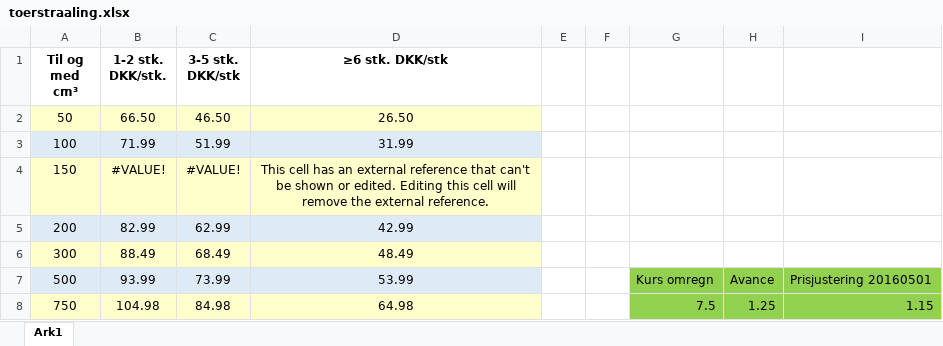
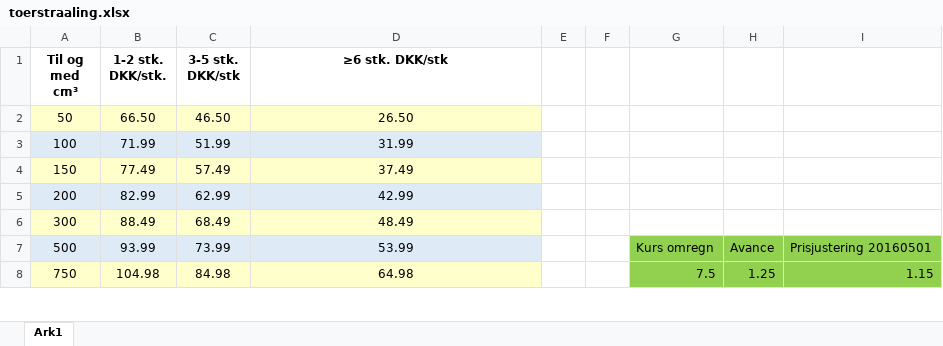
Before and after one commit to Kristiansax/Uddeholm, an Excel workbook: Uddeholm.Test/bin/debug/toerstraaling.xlsx, sheet Ark1, drawn as a sheet; only a part is shown; values as stored, in another font and other column widths than the file's, no borders; the diff names each change by its address in the sheet, - before the commit and + after, or states it on an @@ line.

```diff
--- a/Uddeholm.Test/bin/debug/toerstraaling.xlsx (sheet Ark1)
+++ b/Uddeholm.Test/bin/debug/toerstraaling.xlsx (sheet Ark1)
-B4 (1-2 stk. DKK/stk.): #VALUE!
+B4 (1-2 stk. DKK/stk.): 77.49
-C4 (3-5 stk. DKK/stk): #VALUE!
+C4 (3-5 stk. DKK/stk): 57.49
-D4 (≥6 stk. DKK/stk): This cell has an external reference that can't be shown or edited. Editing this cell will remove the external reference.
+D4 (≥6 stk. DKK/stk): 37.49
```
Also changed, not shown: Uddeholm.Test/bin/debug/vaadstraaling.xlsx, 1 other file.
